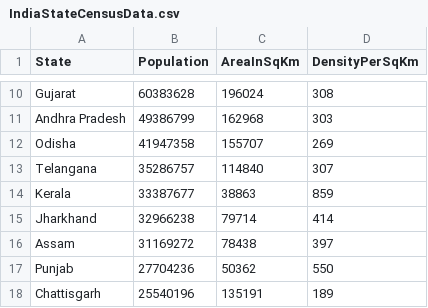
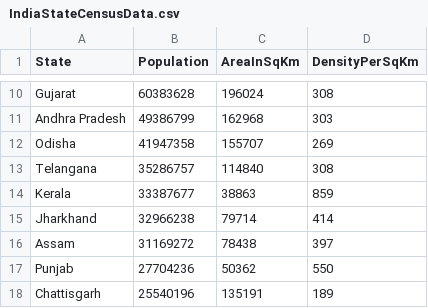
Before and after one commit to PoojaAK-24/Day29-IndianStateCensusAnalyzer, a CSV file: CensusAnalyserNunitTest/CsvFiles/IndiaStateCensusData.csv, drawn as a sheet; only a part is shown, gaps mark what is left out.

```diff
--- a/CensusAnalyserNunitTest/CsvFiles/IndiaStateCensusData.csv
+++ b/CensusAnalyserNunitTest/CsvFiles/IndiaStateCensusData.csv
@@ -12,3 +12,3 @@ Andhra Pradesh,49386799,162968,303
 Odisha,41947358,155707,269
-Telangana,35286757,114840,307
+Telangana,35286757,114840,308
 Kerala,33387677,38863,859
```
Also changed, not shown: CensusAnalyserNunitTest/CsvFiles/DelimiterIndiaStateCensusData.csv, CensusAnalyserNunitTest/CsvFiles/DelimiterIndiaStateCode.csv, 1 other file.
